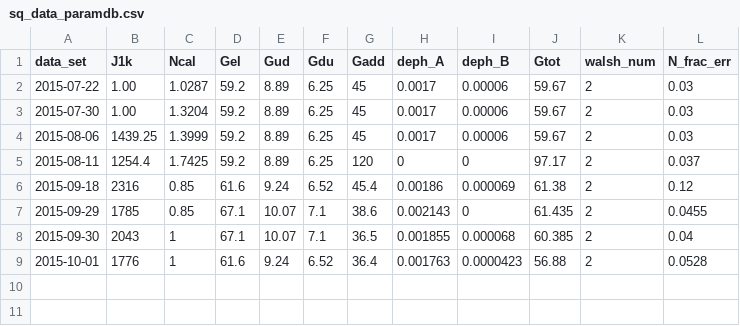
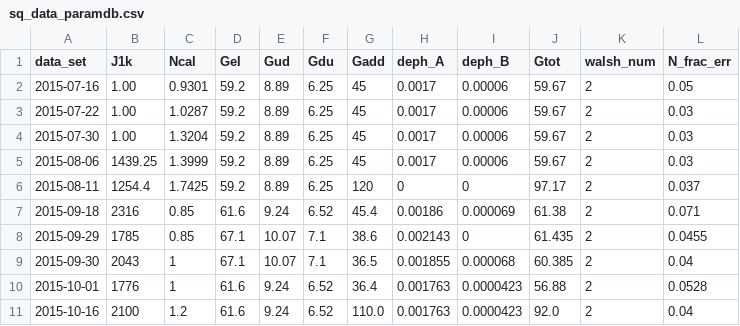
Before and after one commit to nistpenning/calc, a CSV file: paper_figs/penning_squeeze/sq_data_paramdb.csv, drawn as a sheet.

Commit message:
add error bars to ramsey squeezing param

```diff
--- a/paper_figs/penning_squeeze/sq_data_paramdb.csv
+++ b/paper_figs/penning_squeeze/sq_data_paramdb.csv
@@ -1,2 +1,3 @@
 data_set,J1k,Ncal,Gel,Gud,Gdu,Gadd,deph_A,deph_B,Gtot,walsh_num,N_frac_err
+2015-07-16,1.00,0.9301,59.2,8.89,6.25,45,0.0017,0.00006,59.67,2,0.05
 2015-07-22,1.00,1.0287,59.2,8.89,6.25,45,0.0017,0.00006,59.67,2,0.03
@@ -5,3 +6,3 @@ data_set,J1k,Ncal,Gel,Gud,Gdu,Gadd,deph_A,deph_B,Gtot,walsh_num,N_frac_err
 2015-08-11,1254.4,1.7425,59.2,8.89,6.25,120,0,0,97.17,2,0.037
-2015-09-18,2316,0.85,61.6,9.24,6.52,45.4,0.00186,0.000069,61.38,2,0.12
+2015-09-18,2316,0.85,61.6,9.24,6.52,45.4,0.00186,0.000069,61.38,2,0.071
 2015-09-29,1785,0.85,67.1,10.07,7.1,38.6,0.002143,0,61.435,2,0.0455
@@ -9 +10,2 @@ data_set,J1k,Ncal,Gel,Gud,Gdu,Gadd,deph_A,deph_B,Gtot,walsh_num,N_frac_err
 2015-10-01,1776,1,61.6,9.24,6.52,36.4,0.001763,0.0000423,56.88,2,0.0528
+2015-10-16,2100,1.2,61.6,9.24,6.52,110.0,0.001763,0.0000423,92.0,2,0.04
```
Also changed, not shown: 2 other files.
